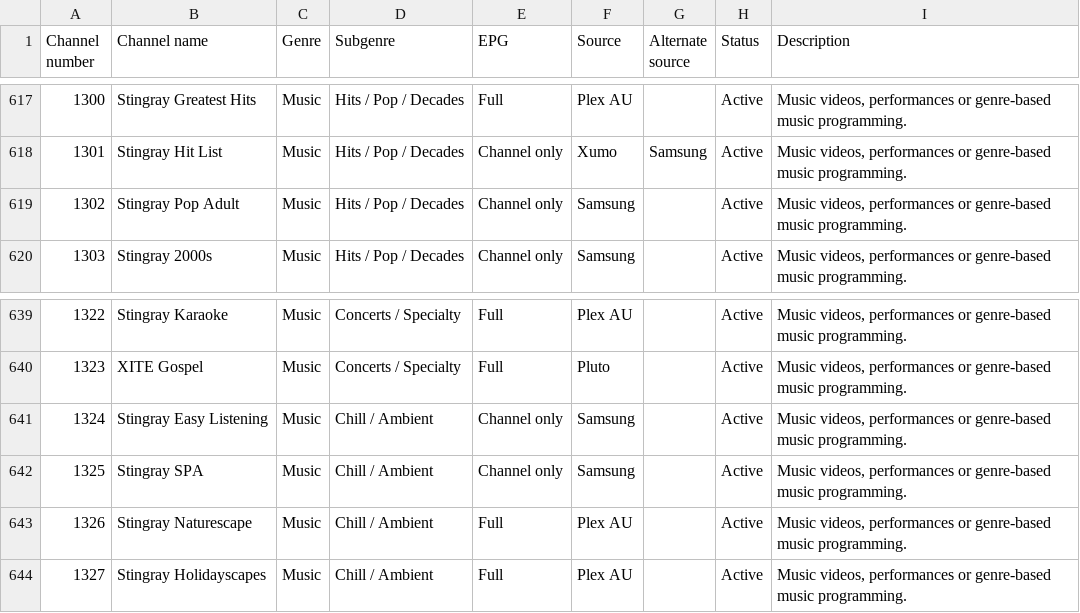
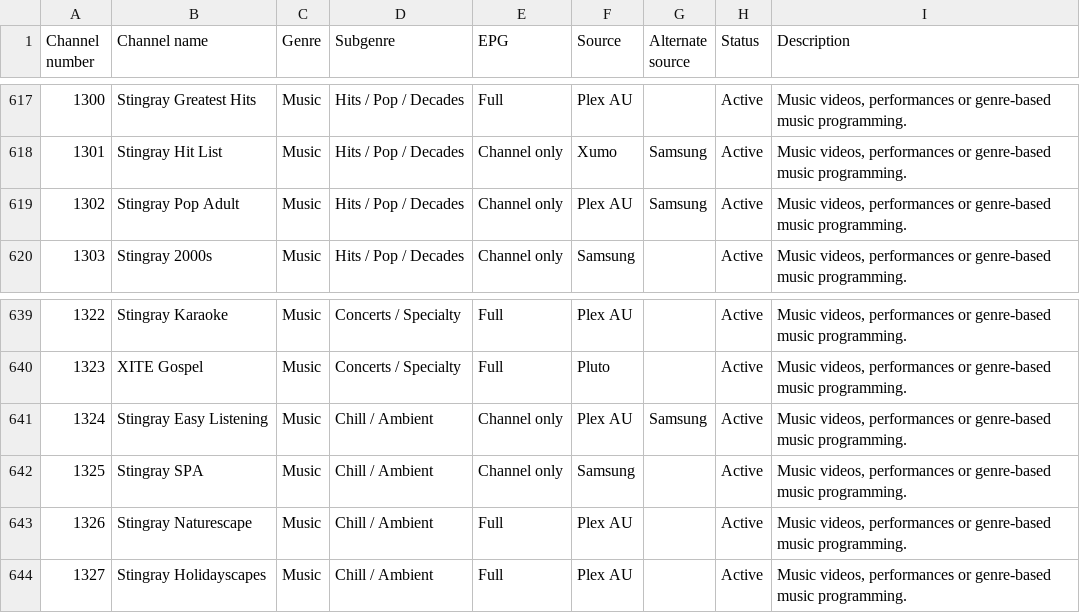
Before and after one commit to safetyblade/autv, a CSV file: channel_guide.csv, drawn as a sheet; only a part is shown, gaps mark what is left out.

Commit message:
guide: #1302 Stingray Pop Adult and #1324 Stingray Easy Listening now sourced from Plex AU (unbranded listings bound by equivalence in apply_guide.py); Samsung kept as alternate

```diff
--- a/channel_guide.csv
+++ b/channel_guide.csv
@@ -618,3 +618,3 @@ Channel number,Channel name,Genre,Subgenre,EPG,Source,Alternate source,Status,De
 1301,Stingray Hit List,Music,Hits / Pop / Decades,Channel only,Xumo,Samsung,Active,"Music videos, performances or genre-based music programming."
-1302,Stingray Pop Adult,Music,Hits / Pop / Decades,Channel only,Samsung,,Active,"Music videos, performances or genre-based music programming."
+1302,Stingray Pop Adult,Music,Hits / Pop / Decades,Channel only,Plex AU,Samsung,Active,"Music videos, performances or genre-based music programming."
 1303,Stingray 2000s,Music,Hits / Pop / Decades,Channel only,Samsung,,Active,"Music videos, performances or genre-based music programming."
@@ -640,3 +640,3 @@ Channel number,Channel name,Genre,Subgenre,EPG,Source,Alternate source,Status,De
 1323,XITE Gospel,Music,Concerts / Specialty,Full,Pluto,,Active,"Music videos, performances or genre-based music programming."
-1324,Stingray Easy Listening,Music,Chill / Ambient,Channel only,Samsung,,Active,"Music videos, performances or genre-based music programming."
+1324,Stingray Easy Listening,Music,Chill / Ambient,Channel only,Plex AU,Samsung,Active,"Music videos, performances or genre-based music programming."
 1325,Stingray SPA,Music,Chill / Ambient,Channel only,Samsung,,Active,"Music videos, performances or genre-based music programming."
```
